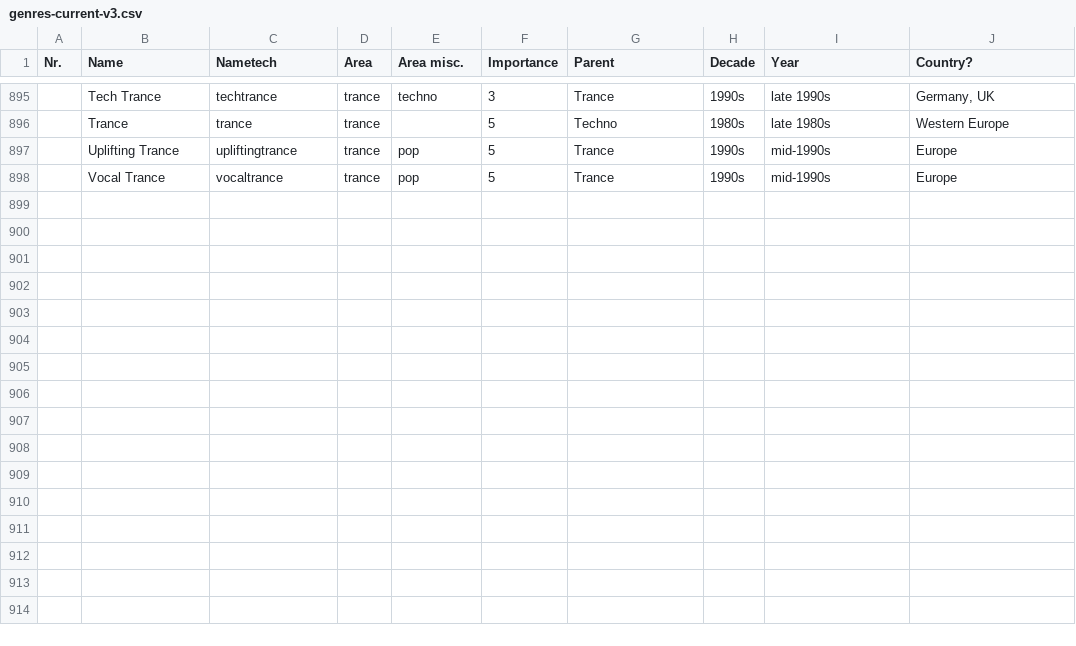
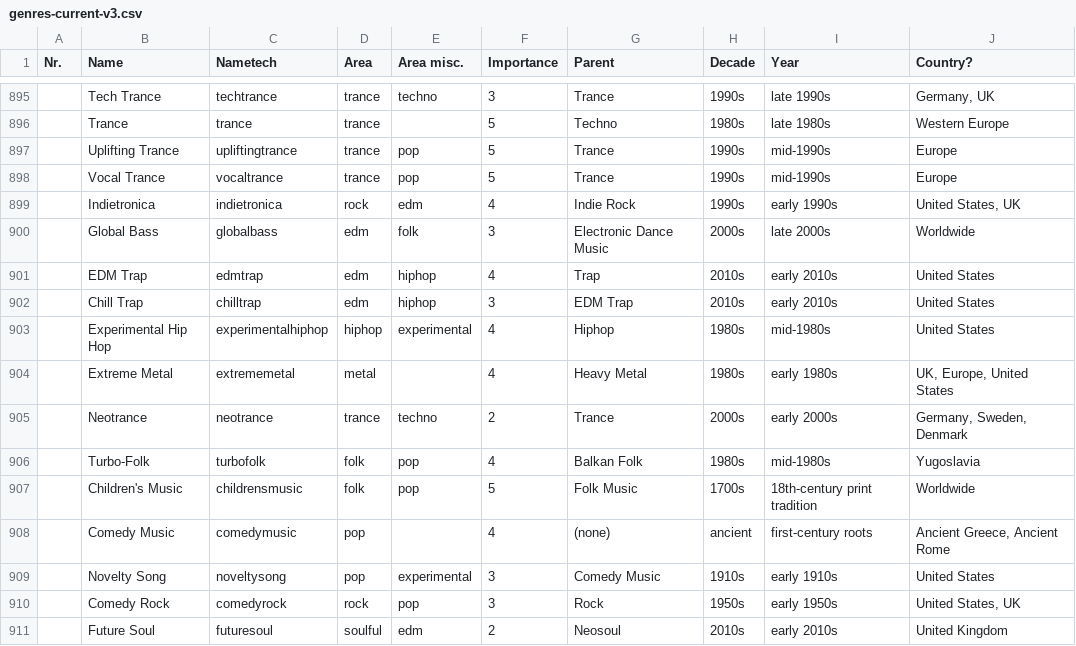
Before and after one commit to naaaaaagz/genres, a CSV file: genres-current-v3.csv, drawn as a sheet; only a part is shown, gaps mark what is left out; the diff names each change by its address in the sheet, - before the commit and + after, or states it on an @@ line.

```diff
--- a/genres-current-v3.csv
+++ b/genres-current-v3.csv
+row 899:  | Indietronica | indietronica | rock | edm | 4 | Indie Rock | 1990s | early 1990s | United States, UK
+row 900:  | Global Bass | globalbass | edm | folk | 3 | Electronic Dance Music | 2000s | late 2000s | Worldwide
+row 901:  | EDM Trap | edmtrap | edm | hiphop | 4 | Trap | 2010s | early 2010s | United States
+row 902:  | Chill Trap | chilltrap | edm | hiphop | 3 | EDM Trap | 2010s | early 2010s | United States
+row 903:  | Experimental Hip Hop | experimentalhiphop | hiphop | experimental | 4 | Hiphop | 1980s | mid-1980s | United States
+row 904:  | Extreme Metal | extrememetal | metal |  | 4 | Heavy Metal | 1980s | early 1980s | UK, Europe, United States
+row 905:  | Neotrance | neotrance | trance | techno | 2 | Trance | 2000s | early 2000s | Germany, Sweden, Denmark
+row 906:  | Turbo-Folk | turbofolk | folk | pop | 4 | Balkan Folk | 1980s | mid-1980s | Yugoslavia
+row 907:  | Children's Music | childrensmusic | folk | pop | 5 | Folk Music | 1700s | 18th-century print tradition | Worldwide
+row 908:  | Comedy Music | comedymusic | pop |  | 4 | (none) | ancient | first-century roots | Ancient Greece, Ancient Rome
+row 909:  | Novelty Song | noveltysong | pop | experimental | 3 | Comedy Music | 1910s | early 1910s | United States
+row 910:  | Comedy Rock | comedyrock | rock | pop | 3 | Rock | 1950s | early 1950s | United States, UK
+row 911:  | Future Soul | futuresoul | soulful | edm | 2 | Neosoul | 2010s | early 2010s | United Kingdom
```
Also changed, not shown: 3 other files.
